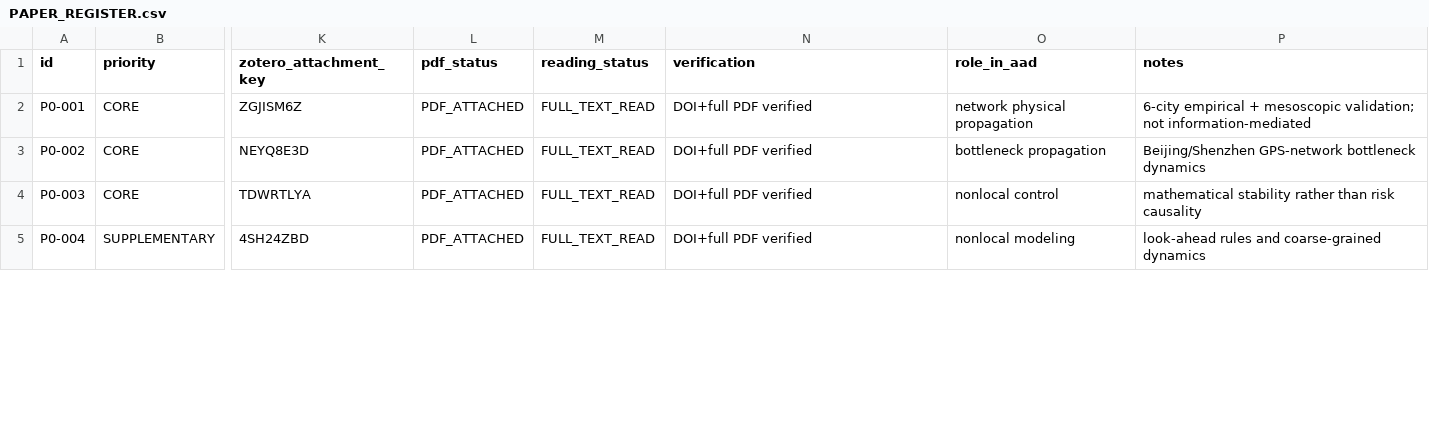
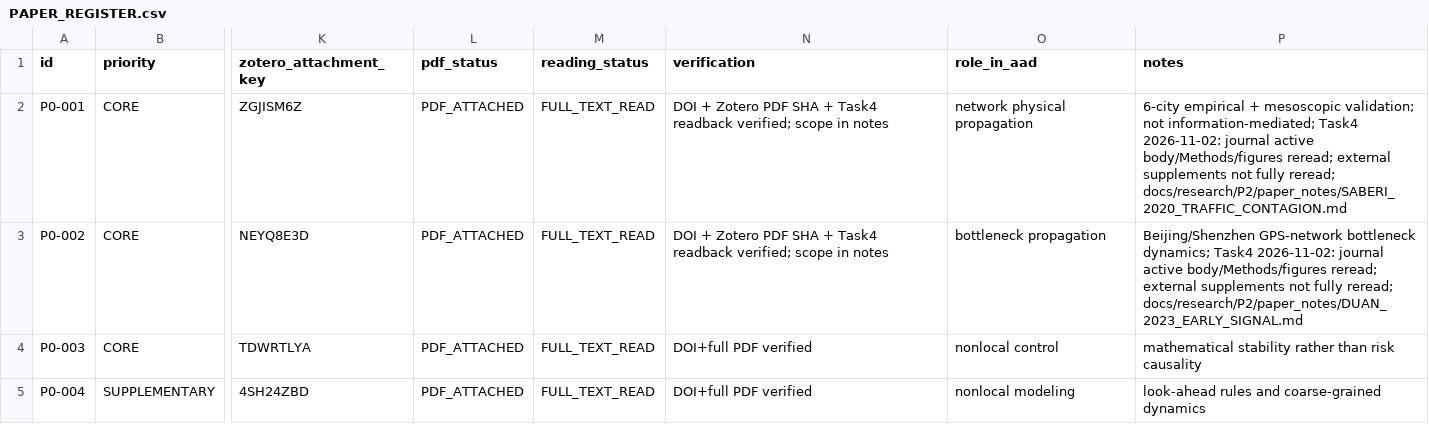
Before and after one commit to yys806/aad-traffic-risk-propagation, a CSV file: docs/research/P0/PAPER_REGISTER.csv, drawn as a sheet; only a part is shown, gaps mark what is left out; the diff covers the shown part only; the diff names each change by its address in the sheet, - before the commit and + after, or states it on an @@ line.

Commit message:
docs(research): complete P2 Task4 claim and related-work audit

```diff
--- a/docs/research/P0/PAPER_REGISTER.csv
+++ b/docs/research/P0/PAPER_REGISTER.csv
-N2:N3 (verification): DOI+full PDF verified
+N2:N3 (verification): DOI + Zotero PDF SHA + Task4 readback verified; scope in notes
-P2 (notes): …validation; not information-mediated
+P2 (notes): …validation; not information-mediated; Task4 2026-11-02: journal active body/Methods/figures reread; external supplements not fully reread; docs/research/P2/paper_notes/SABERI_2020_TRAFFIC_CONTAGION.md
-P3 (notes): …GPS-network bottleneck dynamics
+P3 (notes): …GPS-network bottleneck dynamics; Task4 2026-11-02: journal active body/Methods/figures reread; external supplements not fully reread; docs/research/P2/paper_notes/DUAN_2023_EARLY_SIGNAL.md
```
Also changed, not shown: 2 added rows and 2 edited cells elsewhere in this file, 34 other files.
